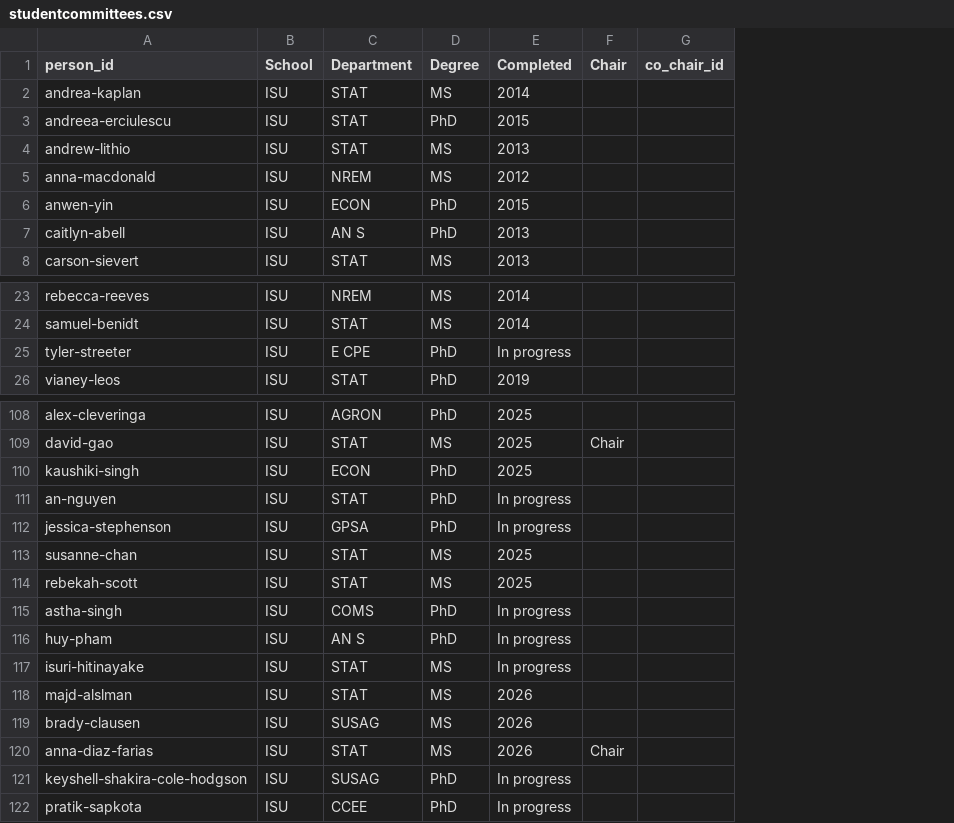
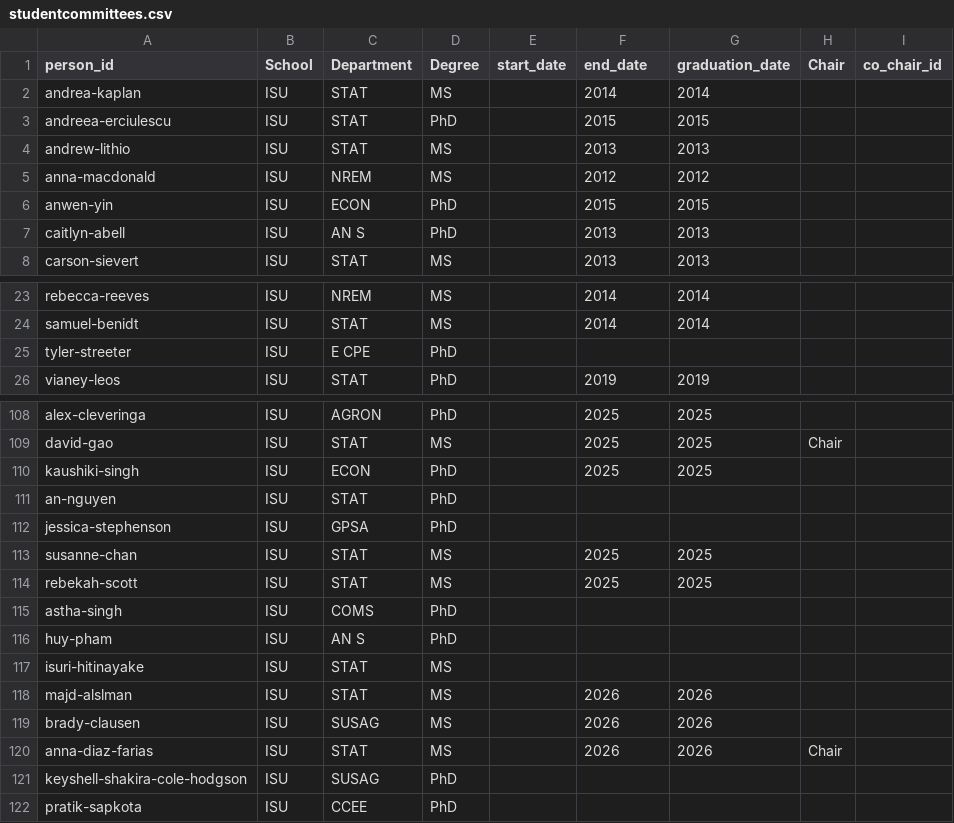
Before and after one commit to jarad/cv, a CSV file: data/studentcommittees.csv, drawn as a sheet; only a part is shown, gaps mark what is left out; addresses are those after the commit; the diff covers the shown part only; the diff names each change by its address in the sheet, - before the commit and + after, or states it on an @@ line.

```diff
--- a/data/studentcommittees.csv
+++ b/data/studentcommittees.csv
+column E (start_date), empty
+column G (graduation_date), rows 2-8: 2014 | 2015 | 2013 | 2012 | 2015 | 2013 | 2013; rows 23-26: 2014 | 2014 |  | 2019; rows 108-120: 2025 | 2025 | 2025 |  |  | 2025 | 2025 |  |  |  | 2026 | 2026 | 2026
-F1: Completed
+F1: end_date
-F25 (end_date): In progress
+F25 (end_date): (empty)
-F111:F112 (end_date): In progress
+F111:F112 (end_date): (empty)
-F115:F117 (end_date): In progress
+F115:F117 (end_date): (empty)
-F121:F122 (end_date): In progress
+F121:F122 (end_date): (empty)
```
Also changed, not shown: 1 edited cell elsewhere in this file, data/service.csv, 2 other files.
